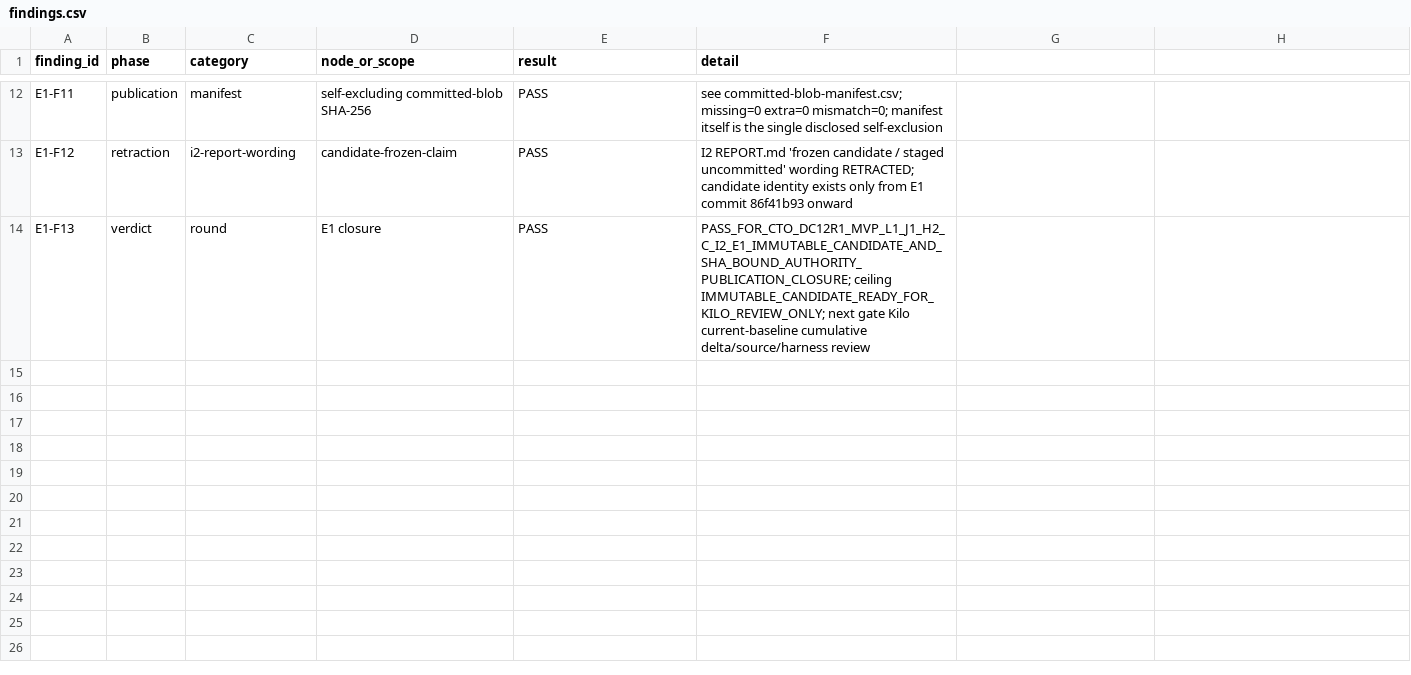
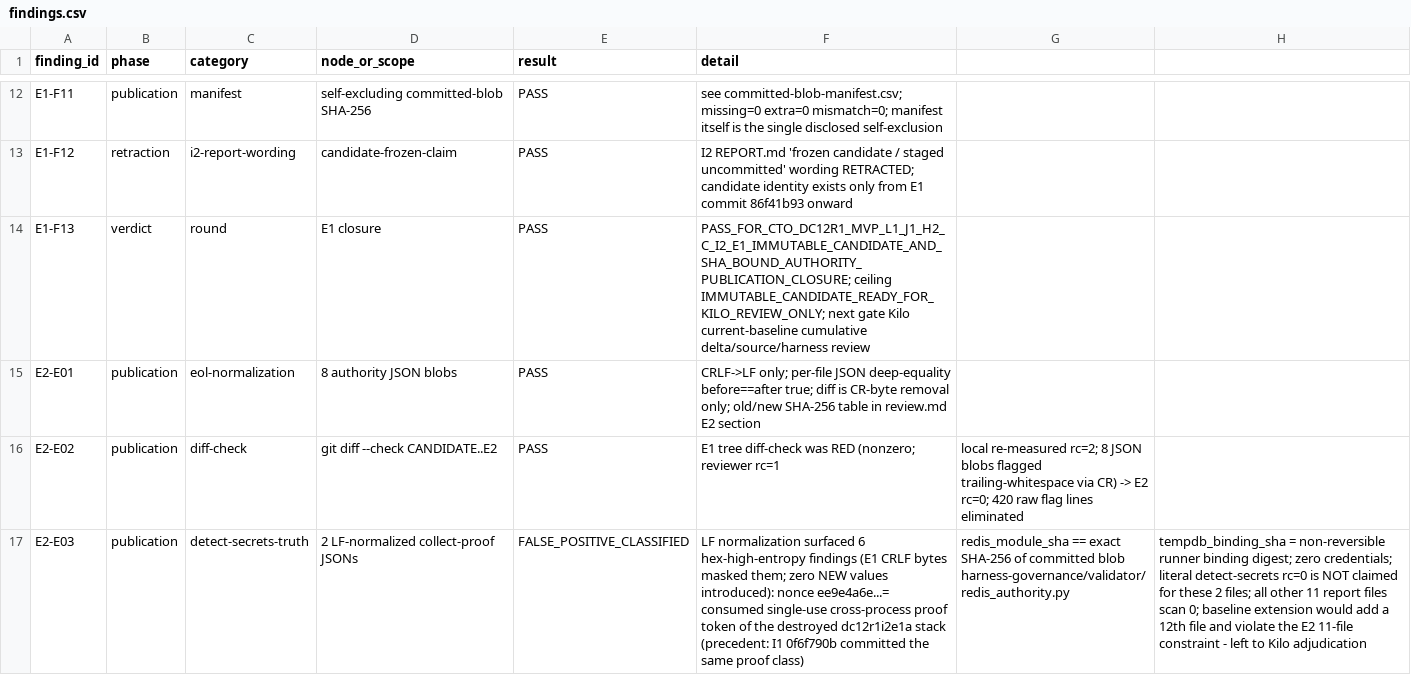
Before and after one commit to lvoemingjie-hash/Mpango-ERP, a CSV file: findings.csv, drawn as a sheet; only a part is shown, gaps mark what is left out; the diff names each change by its address in the sheet, - before the commit and + after, or states it on an @@ line.

Commit message:
reports: DC-12R1-MVP-L1-J1-H2-C-I2-E2 publication EOL and diff-check closure — 8 authority JSON blobs CRLF->LF only (per-file JSON deep-equality before==after, byte diff is CR removal only, old/new SHA-256 in review.md); E1 tree diff-check RED disclosed (reviewer rc=1, local rc=2, 8 files) -> git diff --check 86f41b93..E2 exit 0; exactly 11 files E1..E2 (8 JSON + review.md + findings.csv + rebuilt manifest), CANDIDATE..E2 still exactly the original 13 report paths; strict UTF-8/no BOM/NUL/CR/U+FFFD; manifest missing=0/extra=0/mismatch=0; detect-secrets TRUTH: 0 on all E2-introduced content; 6 hex-high-entropy findings surfaced by LF normalization in the 2 collect-proof files are classified FALSE_POSITIVE with provenance (consumed nonce of destroyed stack, I1-precedented proof class; redis_module_sha == committed redis_authority.py blob digest; tempdb binding digest) — E1 CRLF bytes masked them, zero new values introduced, literal rc=0 not claimed, baseline extension left to Kilo; zero test/authority/PG/Redis/Playwright/mutation executions; candidate 86f41b93, SOURCE e2274af7, E1 history and product branches untouched. Verdict: PASS_FOR_CTO_DC12R1_MVP_L1_J1_H2_C_I2_E2_PUBLICATION_EOL_AND_DIFF_CHECK_CLOSURE — ceiling PUBLICATION_EOL_AND_DIFF_CHECK_CLOSURE_ONLY; next gate Kilo. STOP.

```diff
--- a/findings.csv
+++ b/findings.csv
+row 15: E2-E01 | publication | eol-normalization | 8 authority JSON blobs | PASS | CRLF->LF only; per-file JSON deep-equality before==after true; diff is CR-byte removal only; old/new SHA-256 table in review.md E2 section
+row 16: E2-E02 | publication | diff-check | git diff --check CANDIDATE..E2 | PASS | E1 tree diff-check was RED (nonzero; reviewer rc=1 | local re-measured rc=2; 8 JSON blobs flagged trailing-whitespace via CR) -> E2 rc=0; 420 raw flag lines eliminated
+row 17: E2-E03 | publication | detect-secrets-truth | 2 LF-normalized collect-proof JSONs | FALSE_POSITIVE_CLASSIFIED | LF normalization surfaced 6 hex-high-entropy findings (E1 CRLF bytes masked them; zero NEW values introduced): nonce ee9e4a6e...= consumed single-use cross-process proof token of the destroyed dc12r1i2e1a stack (precedent: I1 0f6f790b committed the same proof class) | redis_module_sha == exact SHA-256 of committed blob harness-governance/validator/redis_authority.py | tempdb_binding_sha = non-reversible runner binding digest; zero credentials; literal detect-secrets rc=0 is NOT claimed for these 2 files; all other 11 report files scan 0; baseline extension would add a 12th file and violate the E2 11-file constraint - left to Kilo adjudication
```
Also changed, not shown: committed-blob-manifest.csv, 9 other files.
